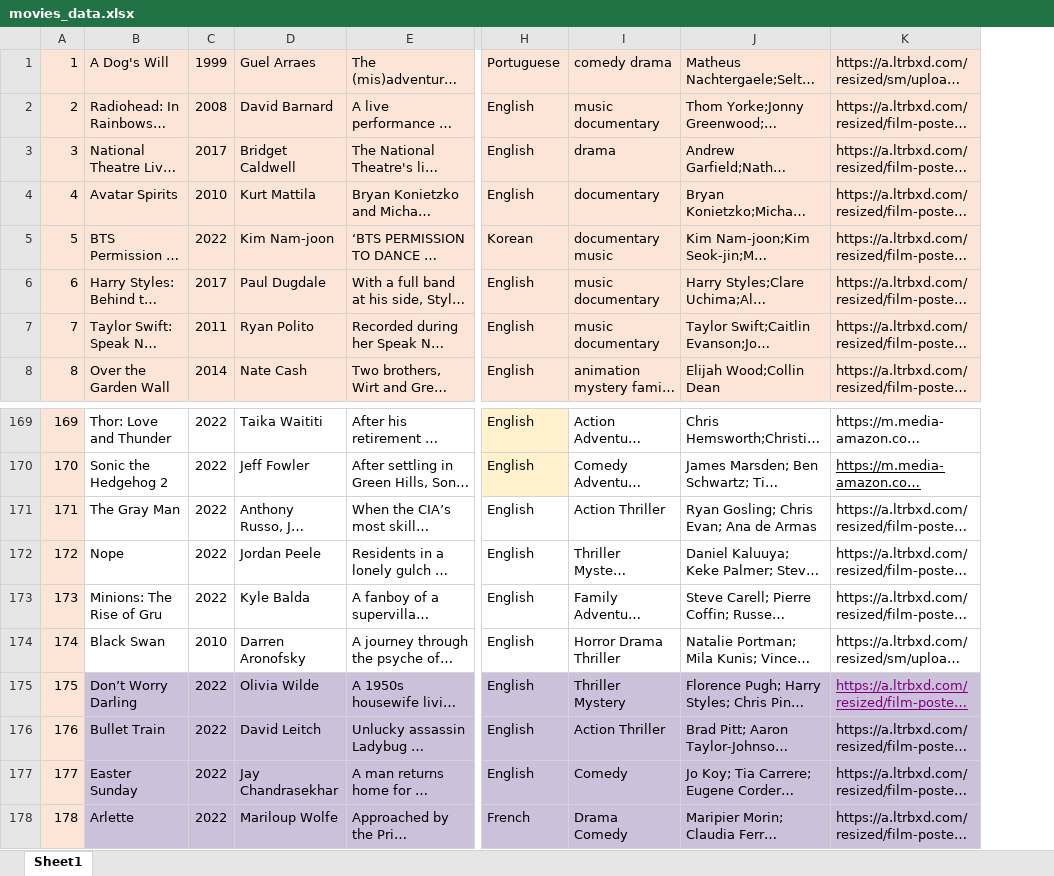
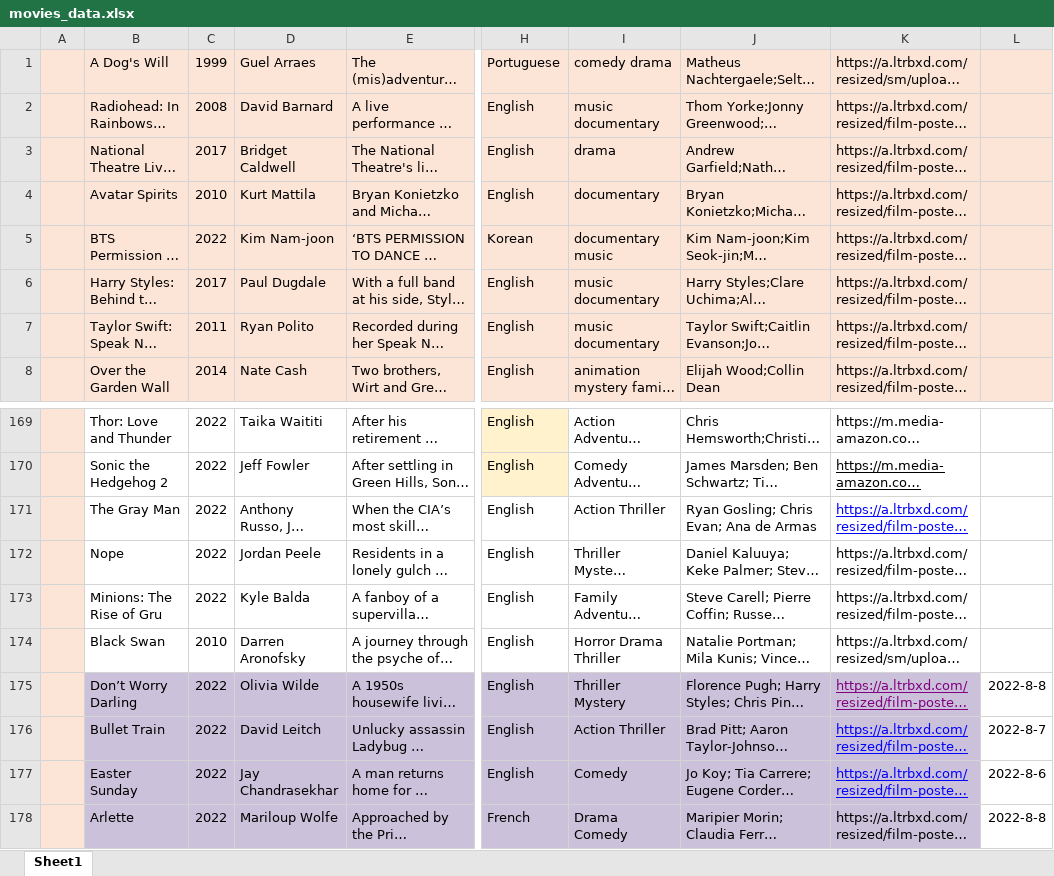
Before and after one commit to unsw-cse-comp3900-9900-22T2/capstone-project-9900-f14p-justdoit, an Excel workbook: iMovie_backend/movies_data.xlsx, sheet Sheet1, drawn as a sheet; only a part is shown, gaps mark what is left out; long unchanged cells end in …; values as stored, in another font and other column widths than the file's, no borders; removed rows and columns are numbered as before the commit, all else as after; the diff names each change by its address in the sheet, - before the commit and + after, or states it on an @@ line.

```diff
--- a/iMovie_backend/movies_data.xlsx (sheet Sheet1)
+++ b/iMovie_backend/movies_data.xlsx (sheet Sheet1)
-column A, rows 1-8: 1 | 2 | 3 | 4 | 5 | 6 | 7 | 8; rows 169-178: 169 | 170 | 171 | 172 | 173 | 174 | 175 | 176 | 177 | 178
+column A, empty
+column L, rows 175-178: 2022-8-8 | 2022-8-7 | 2022-8-6 | 2022-8-8
@@ K171 underline: off → on, text colour: black → #0000FF @@
@@ K176:K177 underline: off → on, text colour: black → #0000FF @@
```
Also changed, not shown: 13 other files.
